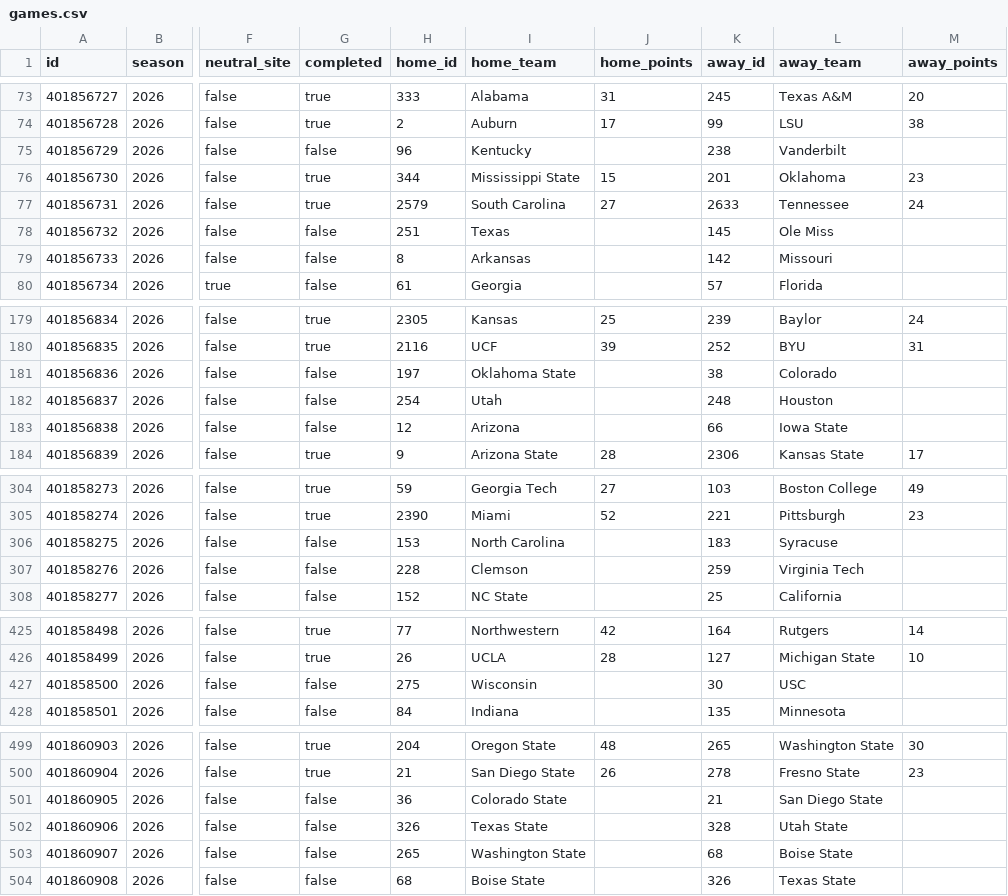
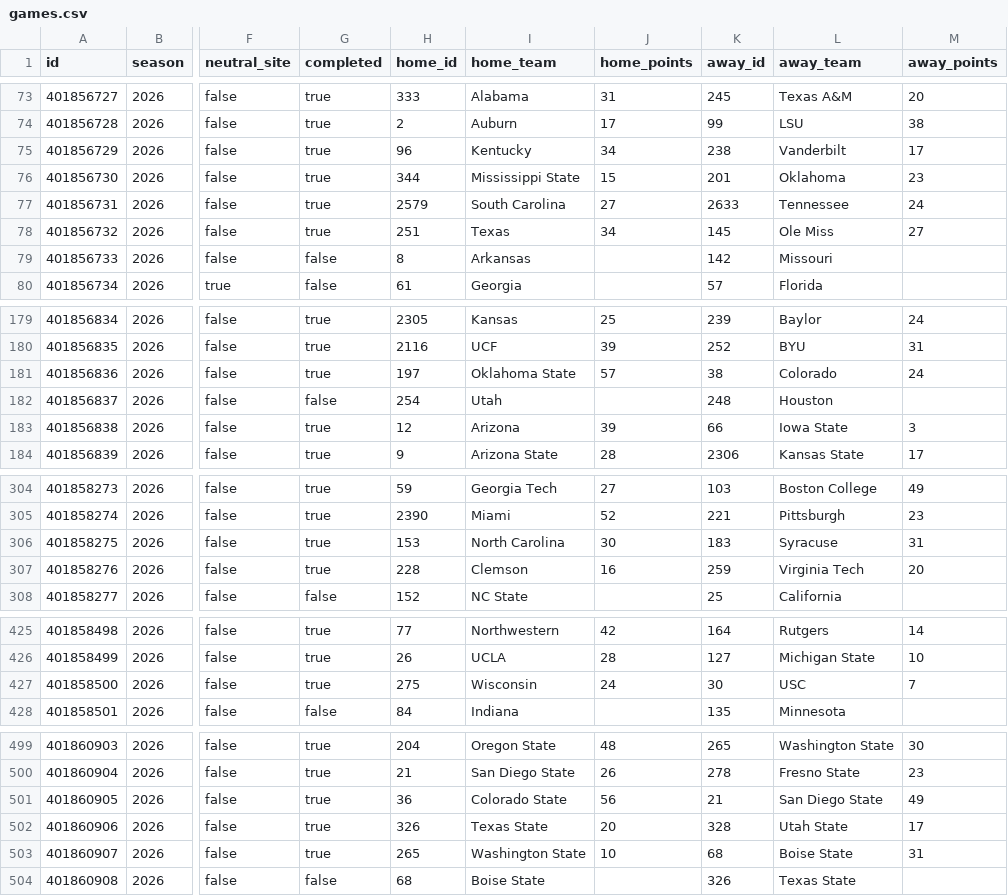
Before and after one commit to SamBennettDev/rank, a CSV file: data/seasons/2026/games.csv, drawn as a sheet; only a part is shown, gaps mark what is left out; the diff covers the shown part only; the diff names each change by its address in the sheet, - before the commit and + after, or states it on an @@ line.

Commit message:
Update 2026 results (+24 / -24 game rows)

```diff
--- a/data/seasons/2026/games.csv
+++ b/data/seasons/2026/games.csv
-G75 (completed): false
+G75 (completed): true
-J75 (home_points): (empty)
+J75 (home_points): 34
-M75 (away_points): (empty)
+M75 (away_points): 17
-G78 (completed): false
+G78 (completed): true
-J78 (home_points): (empty)
+J78 (home_points): 34
-M78 (away_points): (empty)
+M78 (away_points): 27
-G181 (completed): false
+G181 (completed): true
-J181 (home_points): (empty)
+J181 (home_points): 57
-M181 (away_points): (empty)
+M181 (away_points): 24
-G183 (completed): false
+G183 (completed): true
-J183 (home_points): (empty)
+J183 (home_points): 39
-M183 (away_points): (empty)
+M183 (away_points): 3
-G306:G307 (completed): false
+G306:G307 (completed): true
-J306 (home_points): (empty)
+J306 (home_points): 30
-M306 (away_points): (empty)
+M306 (away_points): 31
-J307 (home_points): (empty)
+J307 (home_points): 16
-M307 (away_points): (empty)
+M307 (away_points): 20
-G427 (completed): false
+G427 (completed): true
-J427 (home_points): (empty)
+J427 (home_points): 24
-M427 (away_points): (empty)
+M427 (away_points): 7
-G501:G503 (completed): false
+G501:G503 (completed): true
-J501 (home_points): (empty)
+J501 (home_points): 56
-M501 (away_points): (empty)
+M501 (away_points): 49
-J502 (home_points): (empty)
+J502 (home_points): 20
-M502 (away_points): (empty)
+M502 (away_points): 17
-J503 (home_points): (empty)
+J503 (home_points): 10
-M503 (away_points): (empty)
+M503 (away_points): 31
```
Also changed, not shown: 42 edited cells elsewhere in this file, 8 other files.
